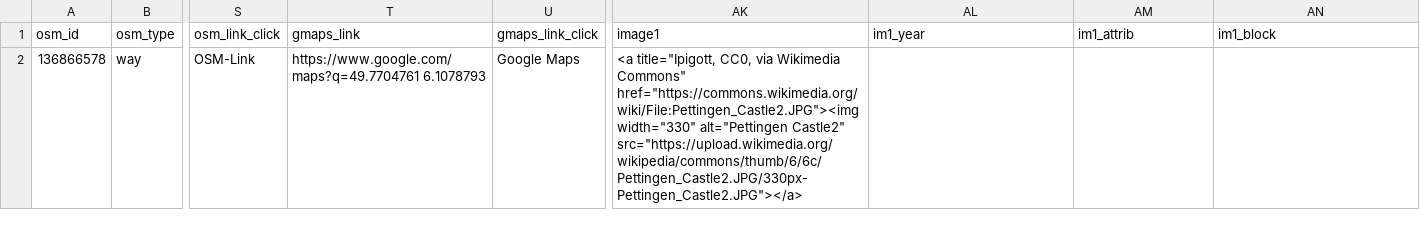
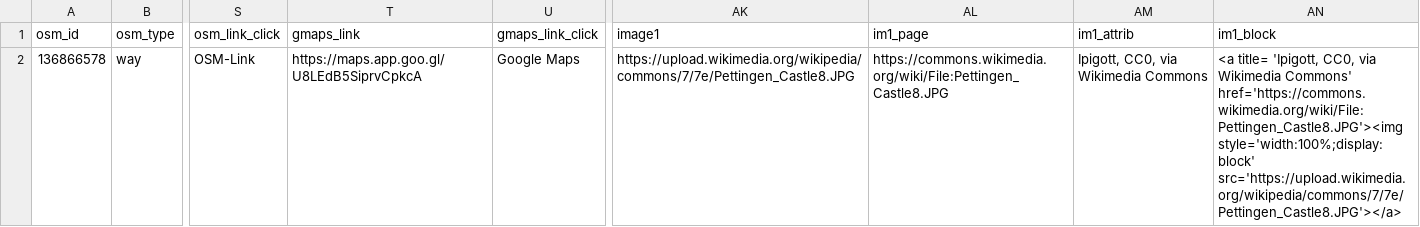
Before and after one commit to Morgon123/LuxPOI, a CSV file: Castles.csv, drawn as a sheet; only a part is shown, gaps mark what is left out; ↵ is a line break in a cell; the diff names each change by its address in the sheet, - before the commit and + after, or states it on an @@ line.

Commit message:
Add files via upload

```diff
--- a/Castles.csv
+++ b/Castles.csv
-AL1: im1_year
+AL1: im1_page
-T2 (gmaps_link): https://www.google.com/maps?q=49.7704761 6.1078793
+T2 (gmaps_link): https://maps.app.goo.gl/U8LEdB5SiprvCpkcA
-AK2 (image1): <a title="Ipigott, CC0, via Wikimedia Commons" href="https://commons.wikimedia.org/wiki/File:Pettingen_Castle2.JPG"><img width="330" alt="Pettingen Castle2" src="https://upload.wikimedia.org/wikipedia/commons/thumb/6/6c/Pettingen_Castle2.JPG/330px-Pettingen_Castle2.JPG"></a>
+AK2 (image1): https://upload.wikimedia.org/wikipedia/commons/7/7e/Pettingen_Castle8.JPG
-AL2 (im1_page): (empty)
+AL2 (im1_page): https://commons.wikimedia.org/wiki/File:Pettingen_Castle8.JPG
-AM2 (im1_attrib): (empty)
+AM2 (im1_attrib): Ipigott, CC0, via Wikimedia Commons
-AN2 (im1_block): (empty)
+AN2 (im1_block): <a title= 'Ipigott, CC0, via Wikimedia Commons' ↵ href='https://commons.wikimedia.org/wiki/File:Pettingen_Castle8.JPG'><img style='width:100%;display:block' src='https://upload.wikimedia.org/wikipedia/commons/7/7e/Pettingen_Castle8.JPG'></a>
```
